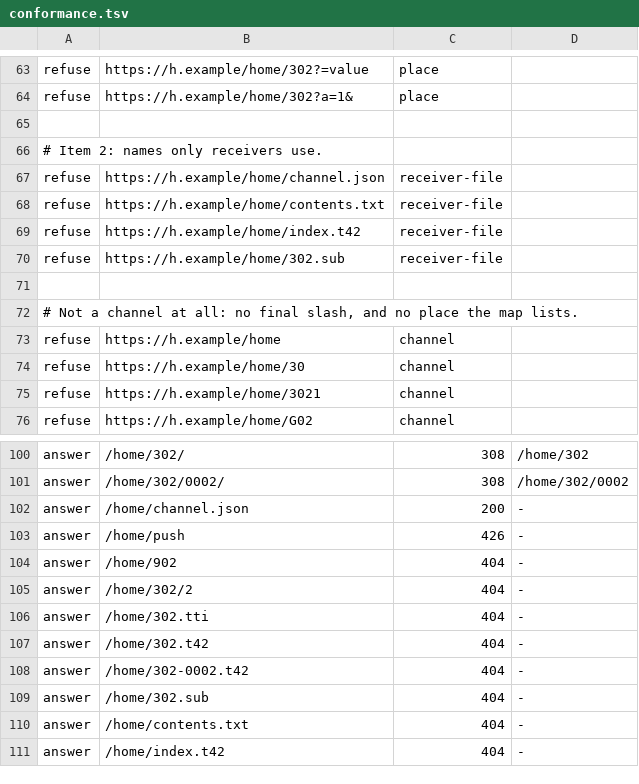
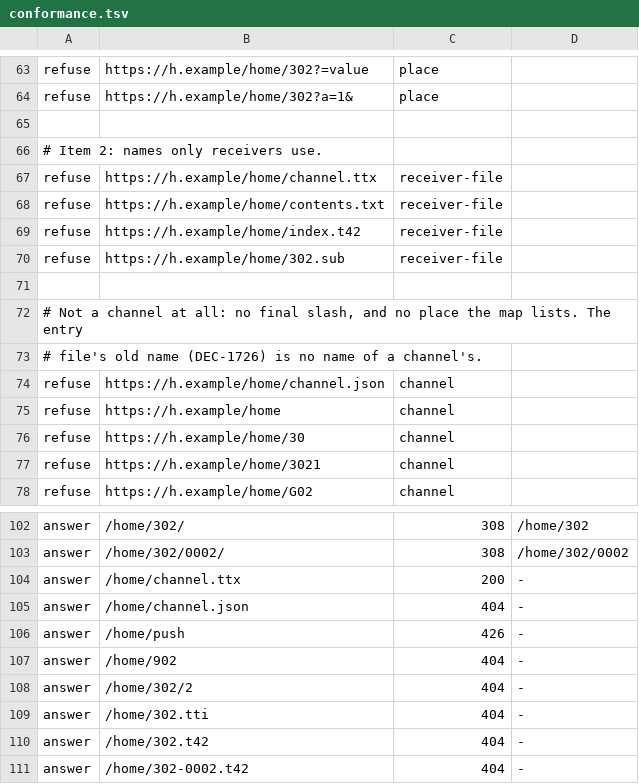
Before and after one commit to neoteletext/neoteletext-engine, a TSV file: crates/neoteletext-web/src/map/conformance.tsv, drawn as a sheet; only a part is shown, gaps mark what is left out; the shorter side is filled out with more unchanged rows.

Commit message:
Name the link scheme neottx:// and a channel's entry file channel.ttx
The owner wants a name that ties NeoTeletext on the web to this system, and
expects to change it again, so each name is now one constant:
neoteletext_core::consts::LINK_SCHEME, in the one crate every program on the
engine has, and neoteletext_web::channel::SETTINGS_FILE. The file holds the
same JSON. The old names are not read: neoteletext:// is no link and opens as
a file's name would, and channel.json is no channel's file, so the map refuses
it, a channel is never asked for it, and the server's table answers 404.

Relates: REQ-513
Relates: REQ-1693
Relates: DEC-1726

```diff
--- a/crates/neoteletext-web/src/map/conformance.tsv
+++ b/crates/neoteletext-web/src/map/conformance.tsv
@@ -66,3 +66,3 @@ refuse	https://h.example/home/302?a=1&	place
 # Item 2: names only receivers use.
-refuse	https://h.example/home/channel.json	receiver-file
+refuse	https://h.example/home/channel.ttx	receiver-file
 refuse	https://h.example/home/contents.txt	receiver-file
@@ -71,3 +71,5 @@ refuse	https://h.example/home/302.sub	receiver-file
 
-# Not a channel at all: no final slash, and no place the map lists.
+# Not a channel at all: no final slash, and no place the map lists. The entry
+# file's old name (DEC-1726) is no name of a channel's.
+refuse	https://h.example/home/channel.json	channel
 refuse	https://h.example/home	channel
@@ -101,3 +103,4 @@ answer	/home/302/	308	/home/302
 answer	/home/302/0002/	308	/home/302/0002
-answer	/home/channel.json	200	-
+answer	/home/channel.ttx	200	-
+answer	/home/channel.json	404	-
 answer	/home/push	426	-
```
Also changed, not shown: 19 other files.
